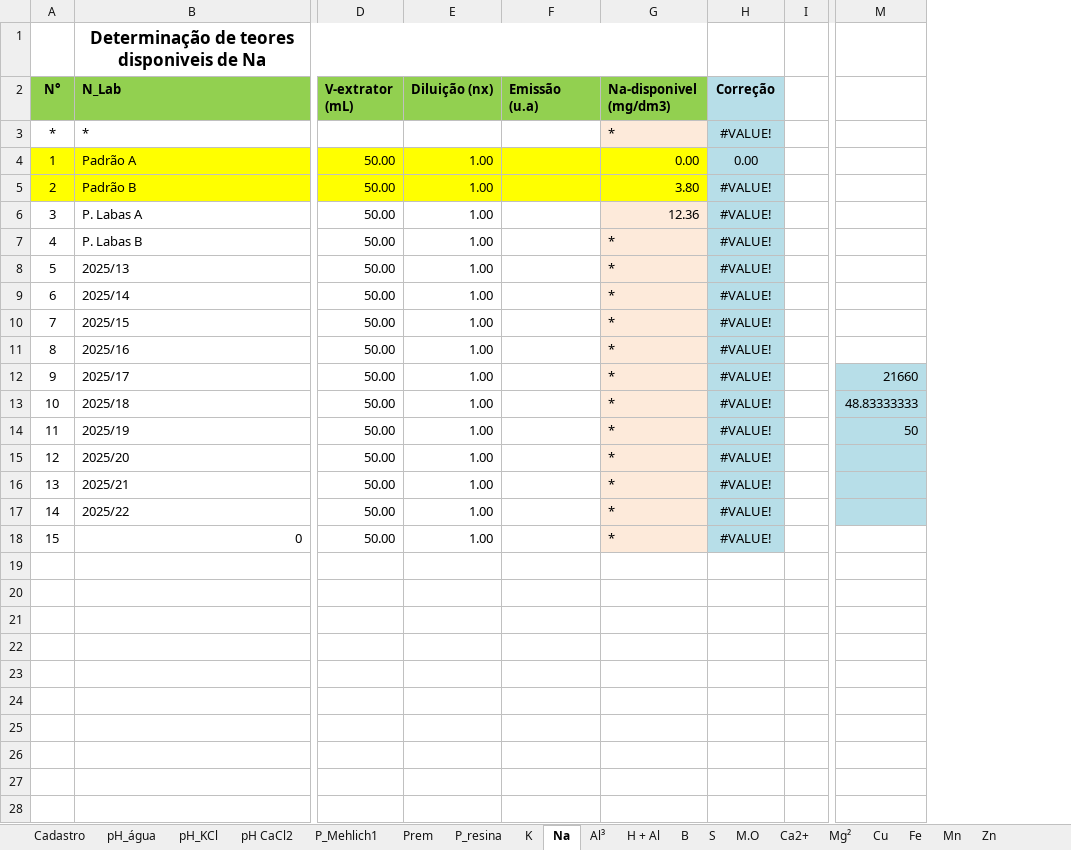
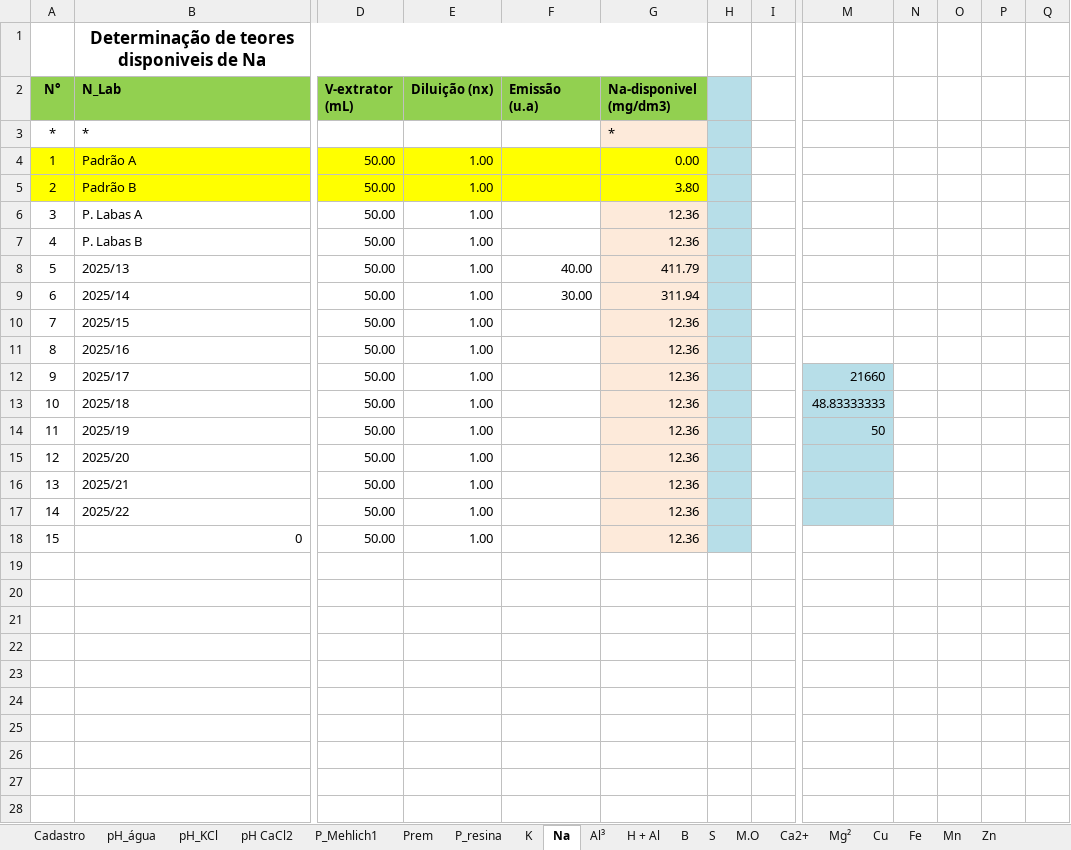
Before and after one commit to gabrielazeved1/LABAS-Software, an Excel workbook: SOLO Produtores 12-08-2025.xlsx, sheet Na, drawn as a sheet; only a part is shown, gaps mark what is left out; values as stored, in another font and other column widths than the file's, no borders; charts and pictures not drawn; removed rows and columns are numbered as before the commit, all else as after; rows hold the shown columns only; the diff covers the shown part only; the diff names each change by its address in the sheet, - before the commit and + after, or states it on an @@ line.

```diff
--- a/SOLO Produtores 12-08-2025.xlsx (sheet Na)
+++ b/SOLO Produtores 12-08-2025.xlsx (sheet Na)
-column H (Correção), rows 3-18: #VALUE! | 0.00 | #VALUE! | #VALUE! | #VALUE! | #VALUE! | #VALUE! | #VALUE! | #VALUE! | #VALUE! | #VALUE! | #VALUE! | #VALUE! | #VALUE! | #VALUE! | #VALUE!
+column H, empty
+column N, empty
+column O, empty
+column P, empty
+column Q, empty
-G7 (Na-disponivel (mg/dm3)): *
+G7 (Na-disponivel (mg/dm3)): 12.36
-F8 (Emissão (u.a)): (empty)
+F8 (Emissão (u.a)): 40.00
-G8 (Na-disponivel (mg/dm3)): *
+G8 (Na-disponivel (mg/dm3)): 411.79
-F9 (Emissão (u.a)): (empty)
+F9 (Emissão (u.a)): 30.00
-G9 (Na-disponivel (mg/dm3)): *
+G9 (Na-disponivel (mg/dm3)): 311.94
-G10:G18 (Na-disponivel (mg/dm3)): *
+G10:G18 (Na-disponivel (mg/dm3)): 12.36
+row 19: (empty)
+row 20: (empty)
+row 21: (empty)
+row 22: (empty)
+row 23: (empty)
+row 24: (empty)
+row 25: (empty)
+row 26: (empty)
+row 27: (empty)
+row 28: (empty)
```
Also changed, not shown: 2 added rows elsewhere in this sheet, sheet Prem, sheet Planilha mestra, sheet LAUDO, sheet P_resina, sheet Al³, sheet H + Al, 5 more sheets, formulas that keep their value, charts or pictures, 18 other files.
